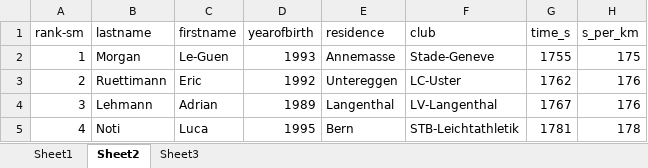
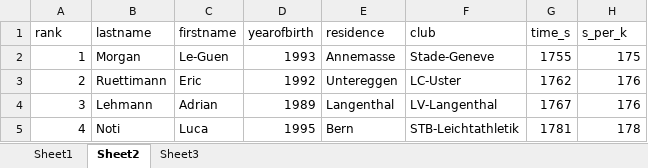
Before and after one commit to janhelfenstein/0-Code, an Excel workbook: data/pre-raw/SM10K-2023-preraw.xlsx, sheet Sheet2, drawn as a sheet; only a part is shown; values as stored, in another font and other column widths than the file's, no borders; the diff names each change by its address in the sheet, - before the commit and + after, or states it on an @@ line.

Commit message:
made formatting in spreadsheets more consistent. variable naming more consistent. Created raw data for SM10-2025, results. Procedure documented in SRD-sprint1.docx

```diff
--- a/data/pre-raw/SM10K-2023-preraw.xlsx (sheet Sheet2)
+++ b/data/pre-raw/SM10K-2023-preraw.xlsx (sheet Sheet2)
-A1: rank-sm
+A1: rank
-H1: s_per_km
+H1: s_per_k
```
Also changed, not shown: data/raw/SM10k-2023-raw.xlsx, 9 other files.
